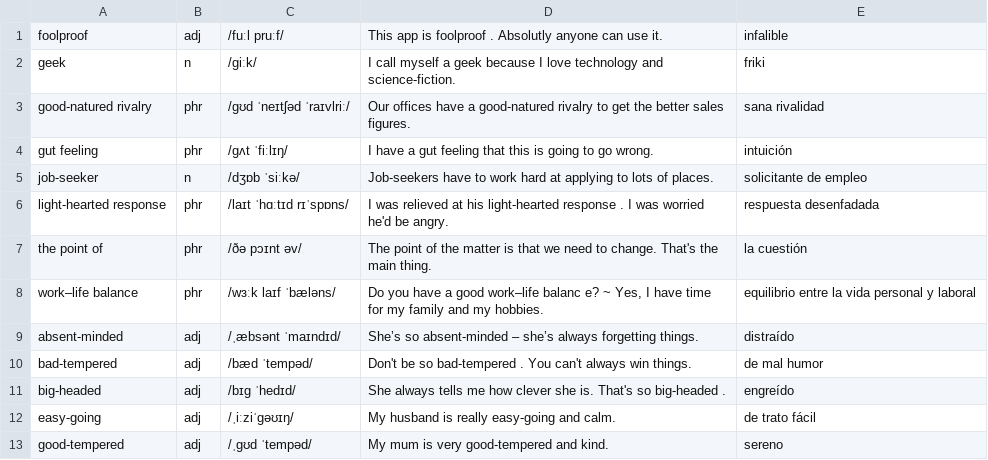
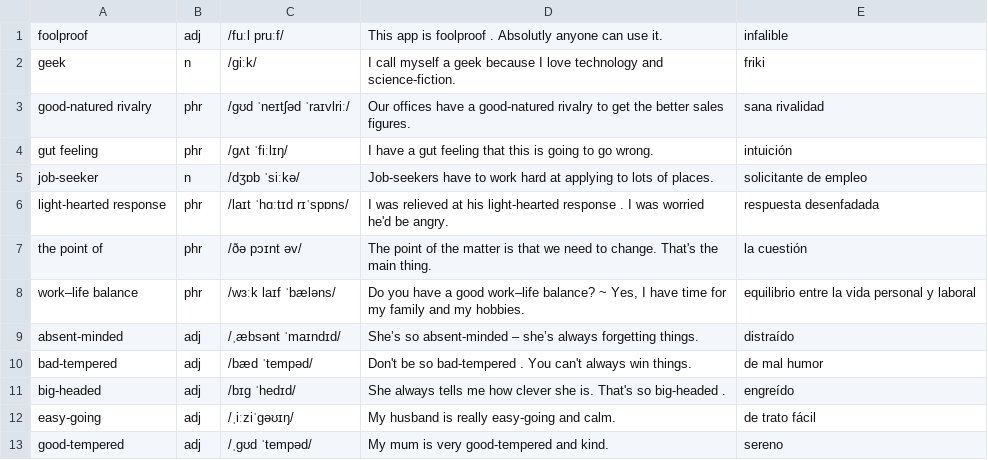
Before and after one commit to LuisLauChang/marshall_classroom, a CSV file: vocabulary.csv, drawn as a sheet; only a part is shown.

Commit message:
Update vocabulary.csv

```diff
--- a/vocabulary.csv
+++ b/vocabulary.csv
@@ -7,3 +7,3 @@ light-hearted response;phr;/laɪt ˈhɑːtɪd rɪˈspɒns/;I was relieved at his
 the point of;phr;/ðə pɔɪnt əv/;The point of  the matter is that we need to change. That's the main thing.;la cuestión
-work–life balance;phr;/wɜːk laɪf ˈbæləns/;Do you have a good  work–life balanc e? ~ Yes, I have time for my family and my hobbies.;equilibrio entre la vida personal y laboral
+work–life balance;phr;/wɜːk laɪf ˈbæləns/;Do you have a good  work–life balance? ~ Yes, I have time for my family and my hobbies.;equilibrio entre la vida personal y laboral
 absent-minded;adj;/ˌæbsənt ˈmaɪndɪd/;She’s so  absent-minded  – she’s always forgetting things.;distraído
```
